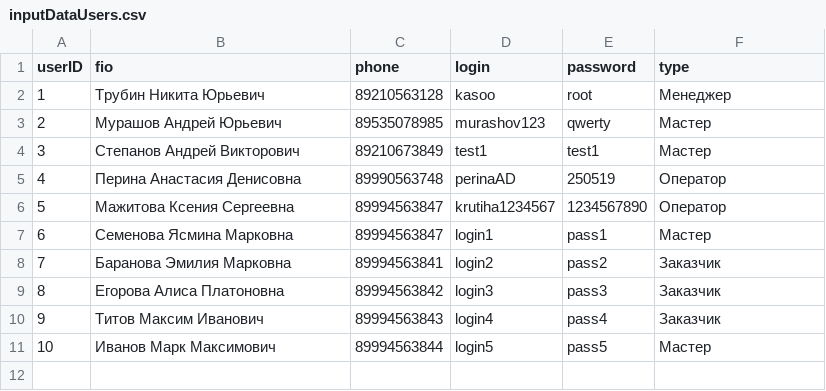
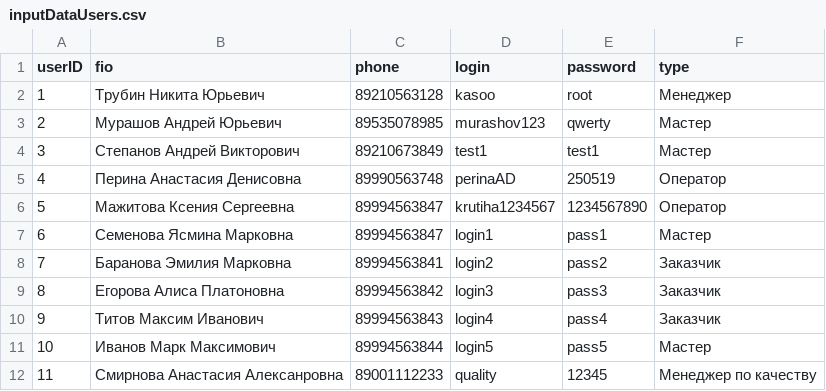
Before and after one commit to udilovakaticas-cmd/repair-requests-module, a CSV file: repair-requests-module/module1/Проект/data/inputDataUsers.csv, drawn as a sheet.

Commit message:
feat: complete Module 3, added Quality Manager role and QR-code feedback

```diff
--- a/repair-requests-module/module1/Проект/data/inputDataUsers.csv
+++ b/repair-requests-module/module1/Проект/data/inputDataUsers.csv
@@ -11 +11,2 @@ userID;fio;phone;login;password;type
 10;Иванов Марк Максимович;89994563844;login5;pass5;Мастер
+11; Смирнова Анастасия Алексанровна;89001112233;quality;12345;Менеджер по качеству
```
Also changed, not shown: 3 other files.
